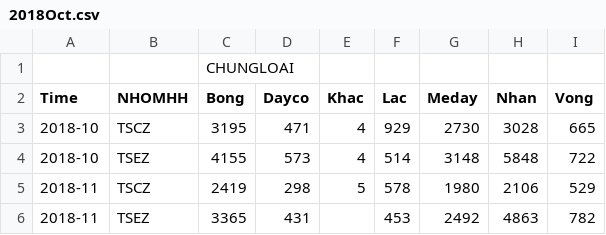
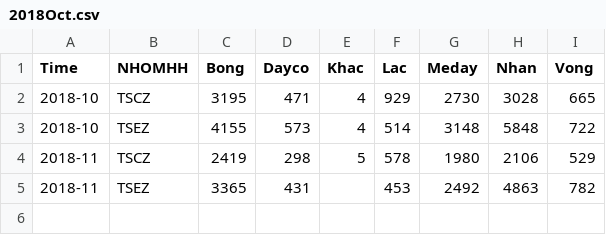
Before and after one commit to DuonDuon/FC, a CSV file: 2018Oct.csv, drawn as a sheet; the diff names each change by its address in the sheet, - before the commit and + after, or states it on an @@ line.

Commit message:
Update 2018Oct.csv

```diff
--- a/2018Oct.csv
+++ b/2018Oct.csv
-row 1:  |  | CHUNGLOAI
```
